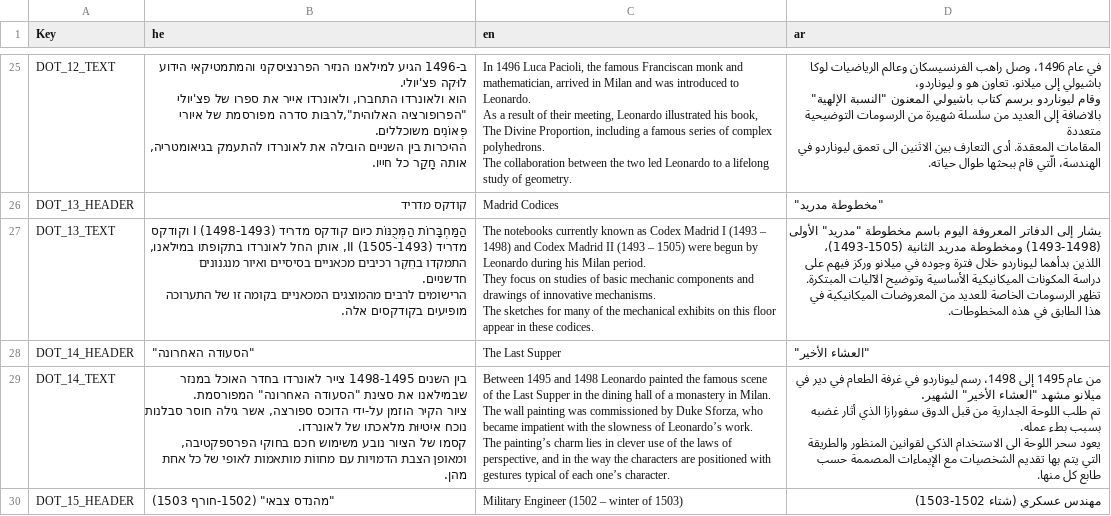
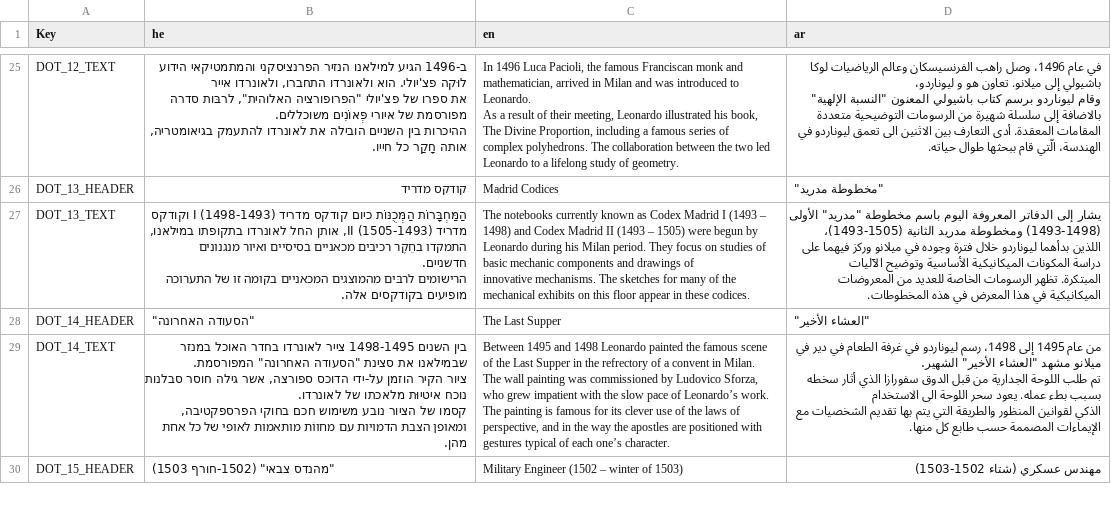
Before and after one commit to madagithub/timeline, a CSV file: assets/config/translate.csv, drawn as a sheet; only a part is shown, gaps mark what is left out; ↵ is a line break in a cell; the diff covers the shown part only; the diff names each change by its address in the sheet, - before the commit and + after, or states it on an @@ line.

```diff
--- a/assets/config/translate.csv
+++ b/assets/config/translate.csv
-B25 (he): …פצ'יולי "הפרופורציה האלוהית",לרבּות סדרה מפורסמת…
+B25 (he): …פצ'יולי "הפרופורציה האלוהית", לרבּות סדרה מפורסמת…
-C25 (en): …of geometry.
+C25 (en): …of geometry.
-D25 (ar): …بالاضافة إلى العديد من سلسلة شهيرة…
+D25 (ar): …بالاضافة إلى سلسلة شهيرة…
-C27 (en): …these codices.
+C27 (en): …these codices.
-D27 (ar): …ميلانو وركز فيهم على دراسة المكونات الميكانيكية الأساسية وتوضيح الآليات المبتكرة. ↵ تظهر الرسومات الخاصة للعديد من المعروضات الميكانيكية في هذا الطابق في هذه…
+D27 (ar): …ميلانو وركز فيهما على دراسة المكونات الميكانيكية الأساسية وتوضيح الآليات ↵ المبتكرة. تظهر الرسومات الخاصة للعديد من المعروضات الميكانيكية في هذا المعرض في هذه…
-C29 (en): …in the dining hall of a monastery in Milan. ↵ The wall painting was commissioned by Duke Sforza, who became impatient with the slowness of Leonardo’s work. ↵ The painting’s charm lies in clever use of the laws of perspective, and in the way the characters are positioned…
+C29 (en): …in the refrectory of a convent in Milan. ↵ The wall painting was commissioned by Ludovico Sforza, who grew impatient with the slow pace of Leonardo’s work. ↵ The painting is famous for its clever use of the laws of perspective, and in the way the apostles are positioned…
-D29 (ar): …الذي أثار غضبه بسبب بطء…
+D29 (ar): …الذي أثار سخطه بسبب بطء…
```
Also changed, not shown: 71 edited cells elsewhere in this file, 5 other files.
